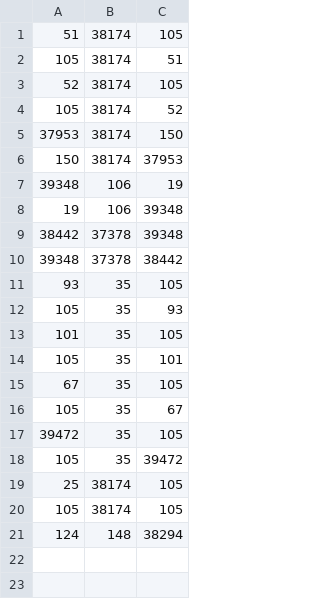
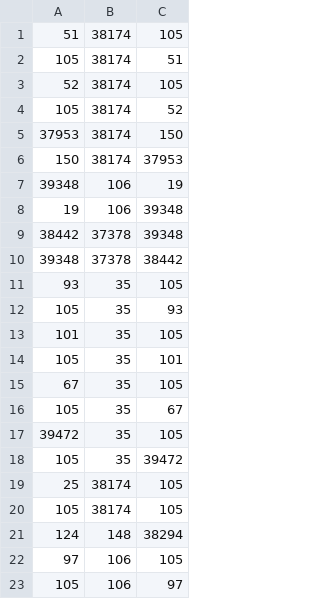
Before and after one commit to snooplsm/happyschedule, a CSV file: trainapp/overrides/njtransit/connections.csv, drawn as a sheet.

Commit message:
Update connections.csv

```diff
--- a/trainapp/overrides/njtransit/connections.csv
+++ b/trainapp/overrides/njtransit/connections.csv
@@ -21 +21,3 @@
 124,148,38294
+97,106,105
+105,106,97
```
